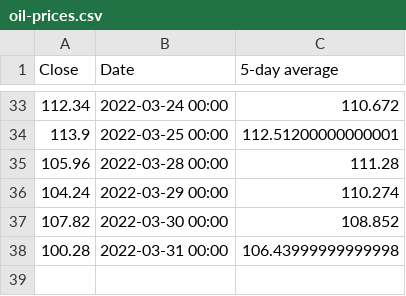
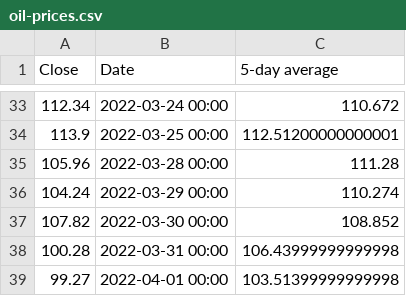
Before and after one commit to shmcminn/oil-price-scraper, a CSV file: oil-prices.csv, drawn as a sheet; only a part is shown, gaps mark what is left out.

```diff
--- a/oil-prices.csv
+++ b/oil-prices.csv
@@ -38 +38,2 @@ Close,Date,5-day average
 100.28,2022-03-31 00:00,106.43999999999998
+99.27,2022-04-01 00:00,103.51399999999998
```
